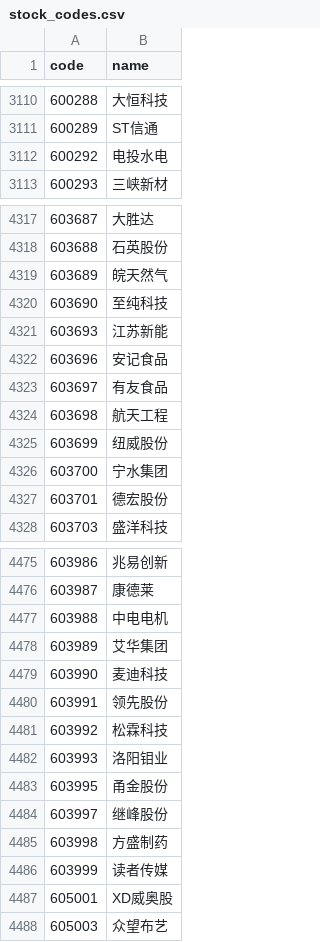
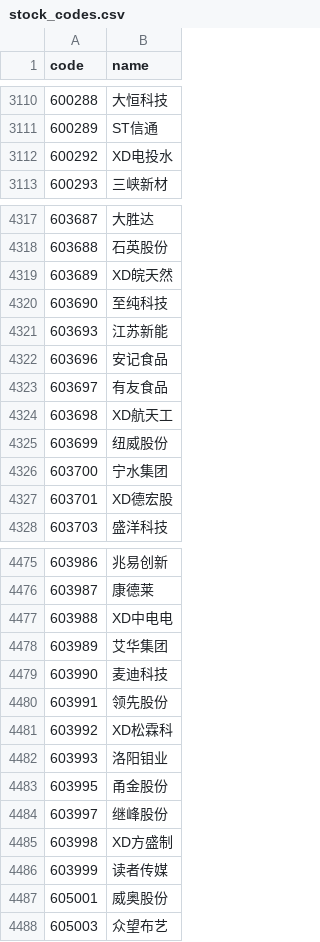
Before and after one commit to lyt588/a-stock-screener, a CSV file: stock_codes.csv, drawn as a sheet; only a part is shown, gaps mark what is left out; the diff covers the shown part only.

```diff
--- a/stock_codes.csv
+++ b/stock_codes.csv
@@ -3111,3 +3111,3 @@
 600289,ST信通
-600292,电投水电
+600292,XD电投水
 600293,三峡新材
@@ -4318,3 +4318,3 @@
 603688,石英股份
-603689,皖天然气
+603689,XD皖天然
 603690,至纯科技
@@ -4323,6 +4323,6 @@
 603697,有友食品
-603698,航天工程
+603698,XD航天工
 603699,纽威股份
 603700,宁水集团
-603701,德宏股份
+603701,XD德宏股
 603703,盛洋科技
@@ -4476,3 +4476,3 @@
 603987,康德莱
-603988,中电电机
+603988,XD中电电
 603989,艾华集团
@@ -4480,3 +4480,3 @@
 603991,领先股份
-603992,松霖科技
+603992,XD松霖科
 603993,洛阳钼业
@@ -4484,5 +4484,5 @@
 603997,继峰股份
-603998,方盛制药
+603998,XD方盛制
 603999,读者传媒
-605001,XD威奥股
+605001,威奥股份
 605003,众望布艺
```
Also changed, not shown: 58 edited cells elsewhere in this file, 1 other file.
